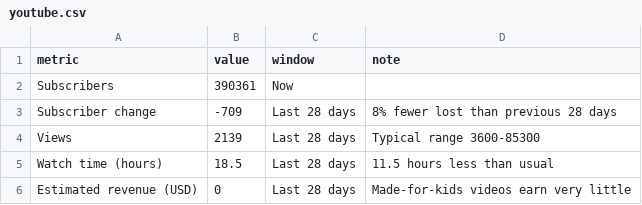
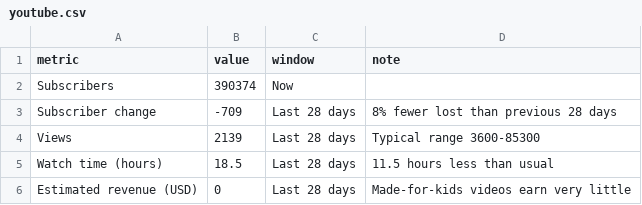
Before and after one commit to Himageo2006/northstar-dashboard, a CSV file: data/youtube.csv, drawn as a sheet.

```diff
--- a/data/youtube.csv
+++ b/data/youtube.csv
@@ -1,3 +1,3 @@
 metric,value,window,note
-Subscribers,390361,Now,
+Subscribers,390374,Now,
 Subscriber change,-709,Last 28 days,8% fewer lost than previous 28 days
```
Also changed, not shown: data/apps.csv, data/snapshots.csv, 3 other files.
